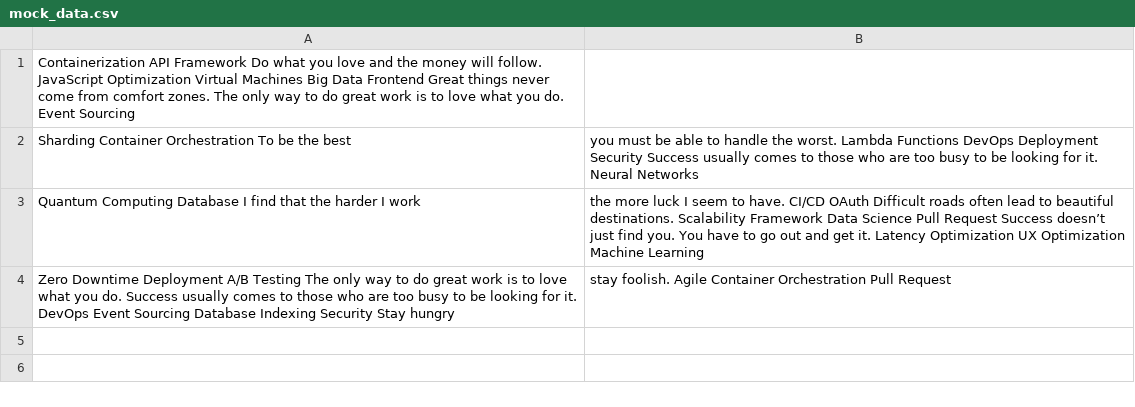
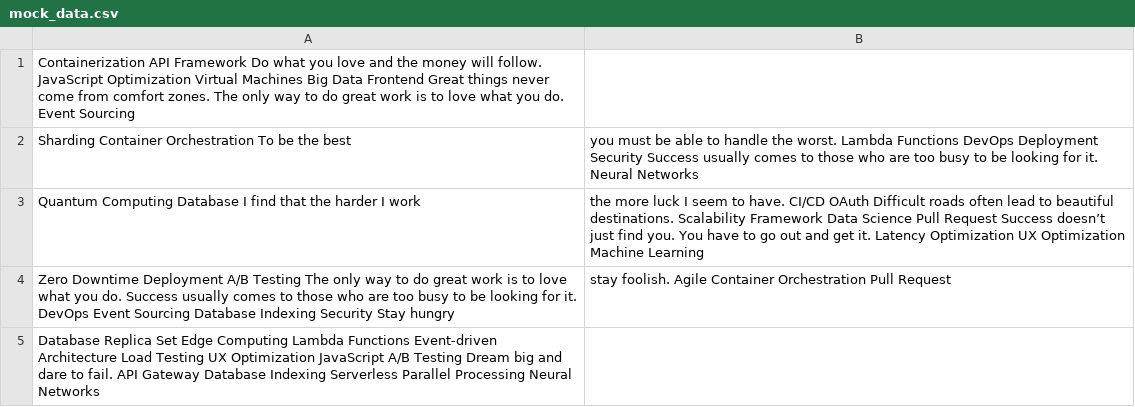
Before and after one commit to detox-lend/Voran-7894, a CSV file: retro-files/mock_data.csv, drawn as a sheet.

Commit message:
Updated retro-files

```diff
--- a/retro-files/mock_data.csv
+++ b/retro-files/mock_data.csv
@@ -4 +4,2 @@ Quantum Computing Database I find that the harder I work, the more luck I seem t
 Zero Downtime Deployment A/B Testing The only way to do great work is to love what you do. Success usually comes to those who are too busy to be looking for it. DevOps Event Sourcing Database Indexing Security Stay hungry, stay foolish. Agile Container Orchestration Pull Request
+Database Replica Set Edge Computing Lambda Functions Event-driven Architecture Load Testing UX Optimization JavaScript A/B Testing Dream big and dare to fail. API Gateway Database Indexing Serverless Parallel Processing Neural Networks
```
Also changed, not shown: 4 other files.
